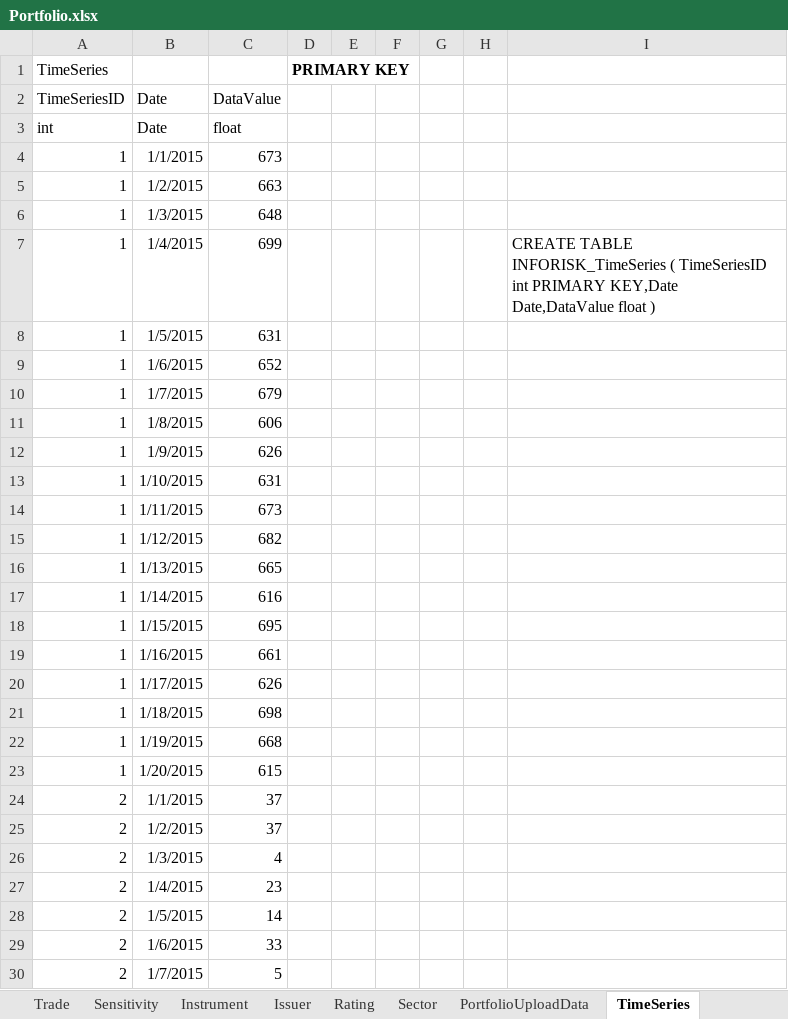
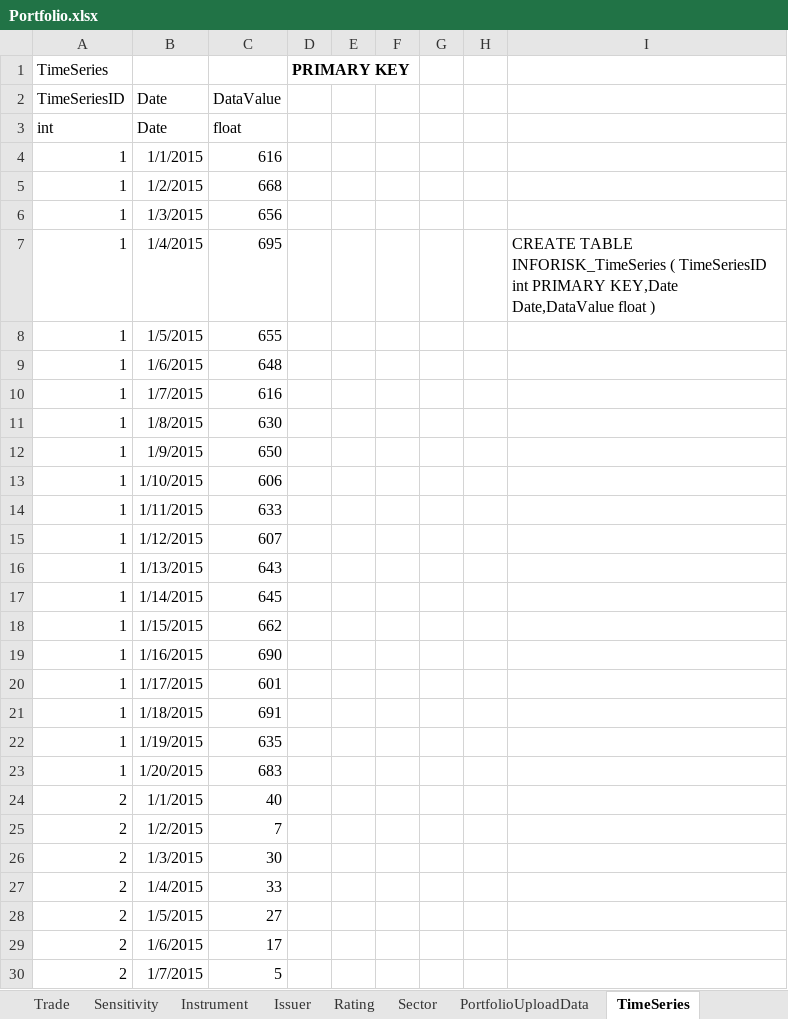
Before and after one commit to subbadesu/infocube, an Excel workbook: spreadsheets/Portfolio.xlsx, sheet TimeSeries, drawn as a sheet; only a part is shown; values as stored, in another font and other column widths than the file's, no borders; the diff covers the shown part only; the diff names each change by its address in the sheet, - before the commit and + after, or states it on an @@ line.

Commit message:
Added BulkLoad, new spreadsheet for sample data

```diff
--- a/spreadsheets/Portfolio.xlsx (sheet TimeSeries)
+++ b/spreadsheets/Portfolio.xlsx (sheet TimeSeries)
-C4: 673
+C4: 616
-C5: 663
+C5: 668
-C6: 648
+C6: 656
-C7: 699
+C7: 695
-C8: 631
+C8: 655
-C9: 652
+C9: 648
-C10: 679
+C10: 616
-C11: 606
+C11: 630
-C12: 626
+C12: 650
-C13: 631
+C13: 606
-C14: 673
+C14: 633
-C15: 682
+C15: 607
-C16: 665
+C16: 643
-C17: 616
+C17: 645
-C18: 695
+C18: 662
-C19: 661
+C19: 690
-C20: 626
+C20: 601
-C21: 698
+C21: 691
-C22: 668
+C22: 635
-C23: 615
+C23: 683
-C24: 37
+C24: 40
-C25: 37
+C25: 7
-C26: 4
+C26: 30
-C27: 23
+C27: 33
-C28: 14
+C28: 27
-C29: 33
+C29: 17
```
Also changed, not shown: 1 edited cell elsewhere in this sheet, sheet Trade, sheet Instrument, sheet Portfolio, 18 other files.
